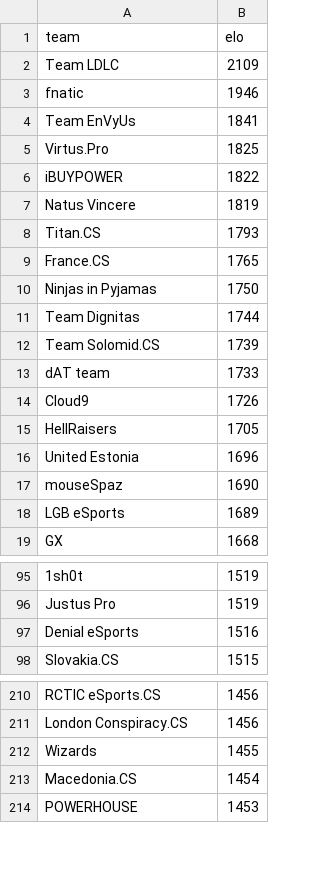
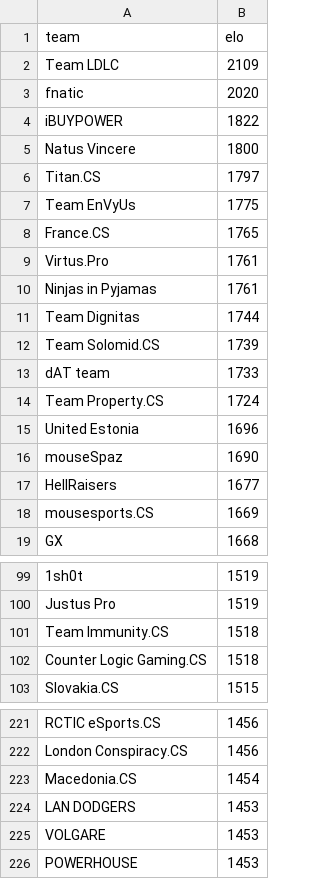
Before and after one commit to kenany/csgo-elo, a CSV file: standings.csv, drawn as a sheet; only a part is shown, gaps mark what is left out; removed rows and columns are numbered as before the commit, all else as after; the diff covers the shown part only; the diff names each change by its address in the sheet, - before the commit and + after, or states it on an @@ line.

```diff
--- a/standings.csv
+++ b/standings.csv
-B3 (elo): 1946
+B3 (elo): 2020
-row 4: Team EnVyUs | 1841
-row 5: Virtus.Pro | 1825
-B5 (elo): 1819
+B5 (elo): 1800
-B6 (elo): 1793
+B6 (elo): 1797
+row 7: Team EnVyUs | 1775
+row 9: Virtus.Pro | 1761
-B10 (elo): 1750
+B10 (elo): 1761
-row 14: Cloud9 | 1726
-row 15: HellRaisers | 1705
+row 14: Team Property.CS | 1724
-row 18: LGB eSports | 1689
+row 17: HellRaisers | 1677
+row 18: mousesports.CS | 1669
-row 97: Denial eSports | 1516
+row 101: Team Immunity.CS | 1518
+row 102: Counter Logic Gaming.CS | 1518
-row 212: Wizards | 1455
+row 224: LAN DODGERS | 1453
+row 225: VOLGARE | 1453
```
Also changed, not shown: 34 added rows, 23 removed rows and 6 edited cells elsewhere in this file.
